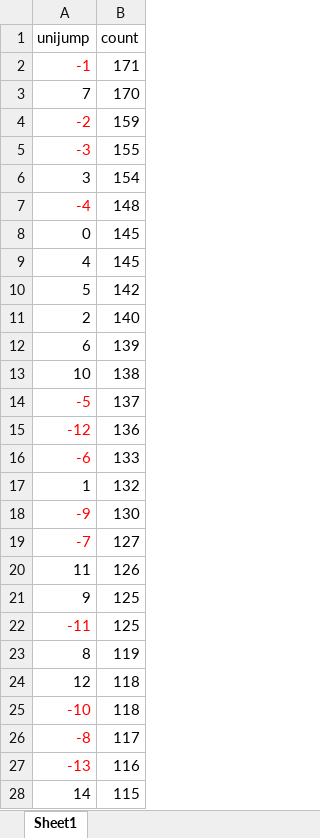
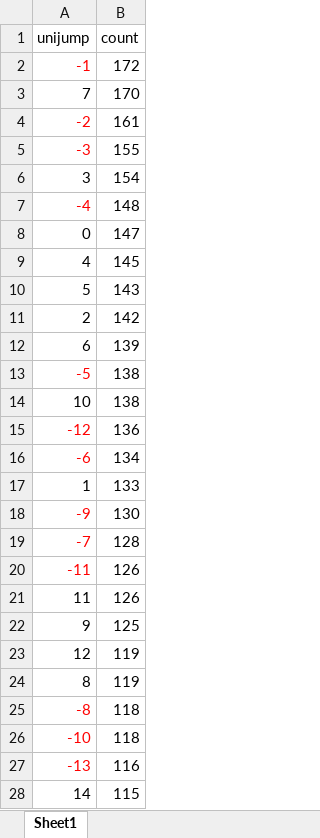
Before and after one commit to coins5/tinkapp.v4, an Excel workbook: unijump.xlsx, sheet Sheet1, drawn as a sheet; only a part is shown; values as stored, in another font and other column widths than the file's, no borders; table styles not drawn; removed rows and columns are numbered as before the commit, all else as after; the diff covers the shown part only; the diff names each change by its address in the sheet, - before the commit and + after, or states it on an @@ line.

```diff
--- a/unijump.xlsx (sheet Sheet1)
+++ b/unijump.xlsx (sheet Sheet1)
-B2 (count): 171
+B2 (count): 172
-B4 (count): 159
+B4 (count): 161
-B8 (count): 145
+B8 (count): 147
-B10 (count): 142
+B10 (count): 143
-B11 (count): 140
+B11 (count): 142
+row 13: -5 | 138
-row 14: -5 | 137
-B16 (count): 133
+B16 (count): 134
-B17 (count): 132
+B17 (count): 133
-B19 (count): 127
+B19 (count): 128
+row 20: -11 | 126
-row 22: -11 | 125
+row 23: 12 | 119
-A25 (unijump): 12
+A25 (unijump): -8
-A25 text colour: black
+A25 text colour: #FF0000
-row 26: -8 | 117
```
Also changed, not shown: 7 added rows, 7 removed rows, 12 moved rows and 8 edited cells elsewhere in this sheet, 19 other files.
